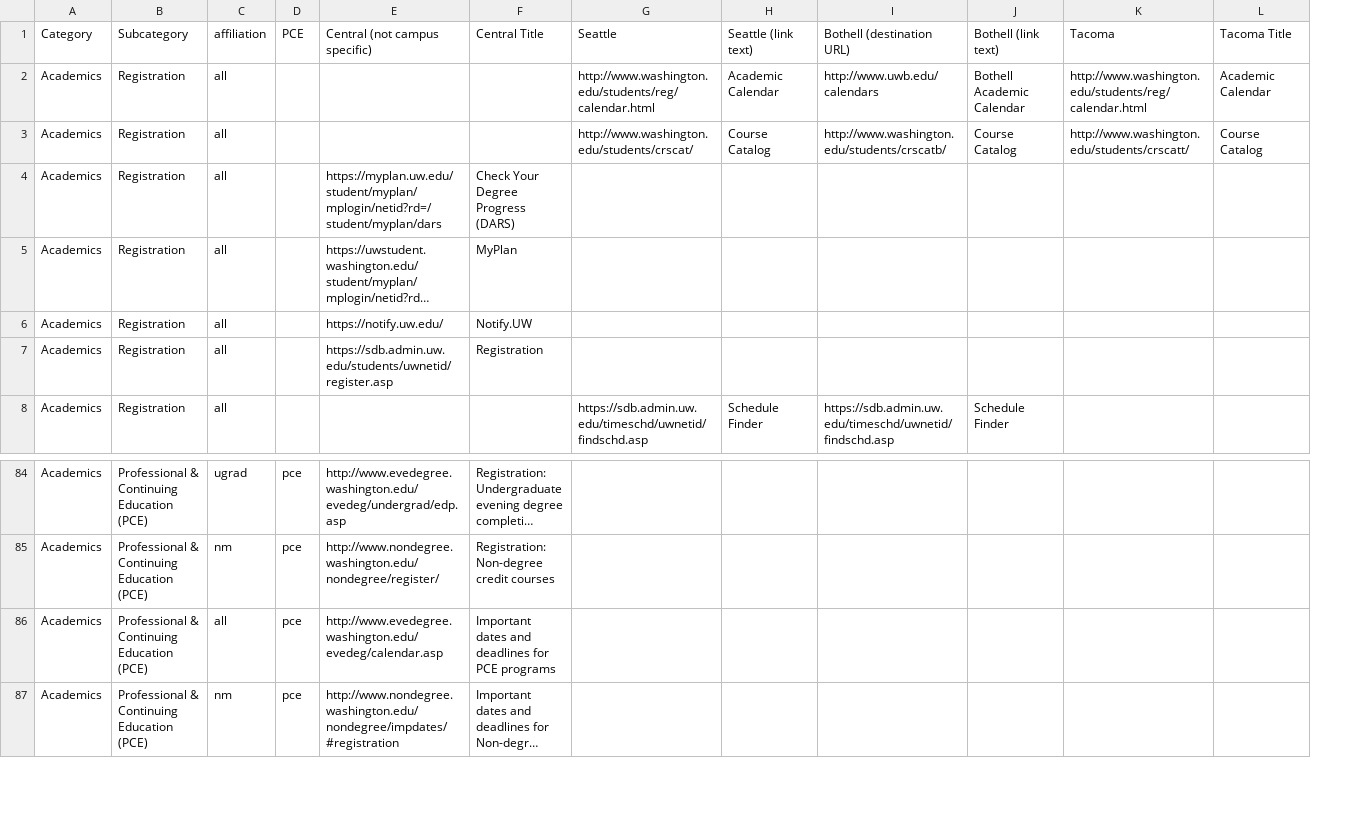
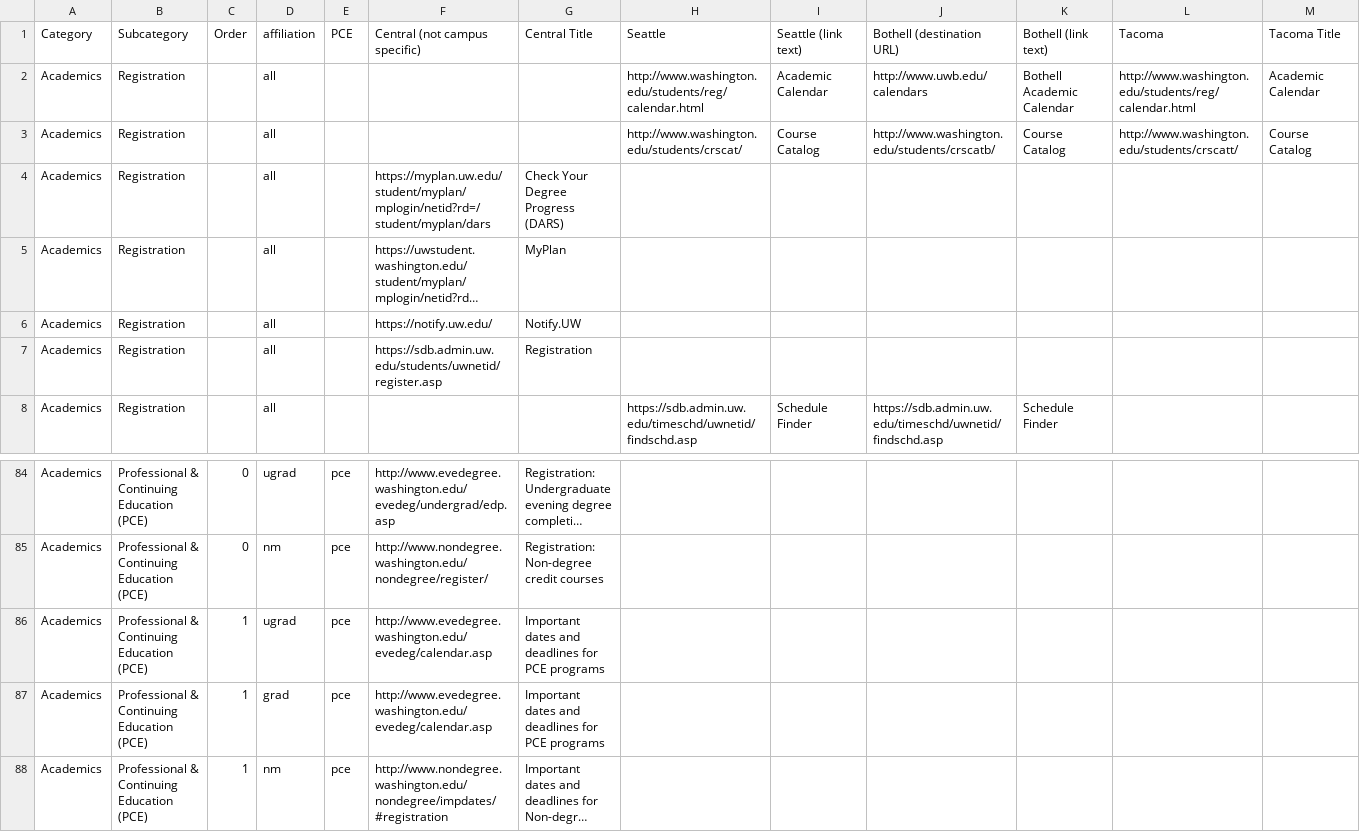
Before and after one commit to EndenDragon/myuw, a CSV file: myuw/data/category_links_import.csv, drawn as a sheet; only a part is shown, gaps mark what is left out; long unchanged cells end in …; addresses are those after the commit; rows hold the shown columns only; the diff names each change by its address in the sheet, - before the commit and + after, or states it on an @@ line.

Commit message:
Implemented ordering for res_category_links

```diff
--- a/myuw/data/category_links_import.csv
+++ b/myuw/data/category_links_import.csv
+column C, row 1: Order; rows 84-85: 0 | 0; rows 87-88: 1 | 1
+row 86: Academics | Professional & Continuing Education (PCE) | 1 | ugrad | pce | http://www.evedegree.washington.edu/evedeg/calendar.asp | Important dates and deadlines for PCE programs
-D87: all
+D87: grad
```
Also changed, not shown: 5 other files.
